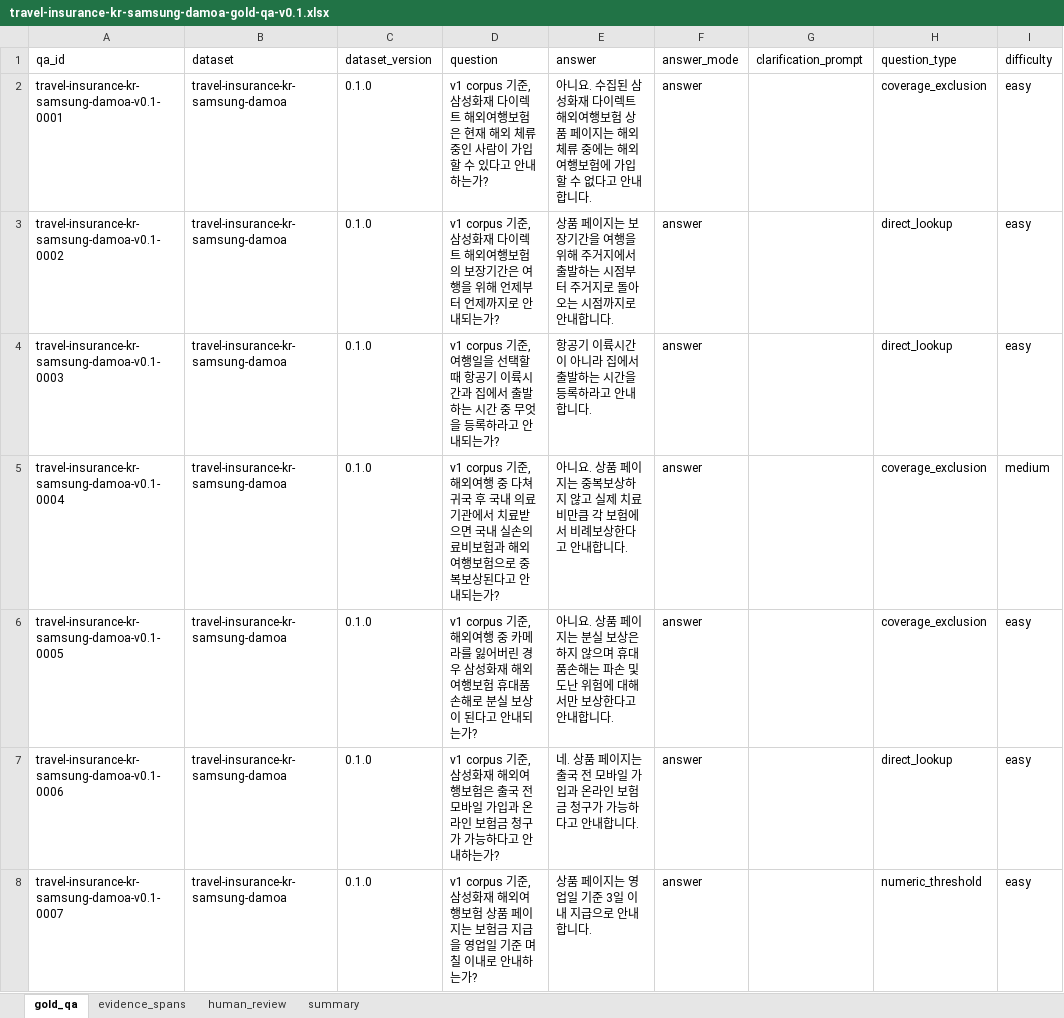
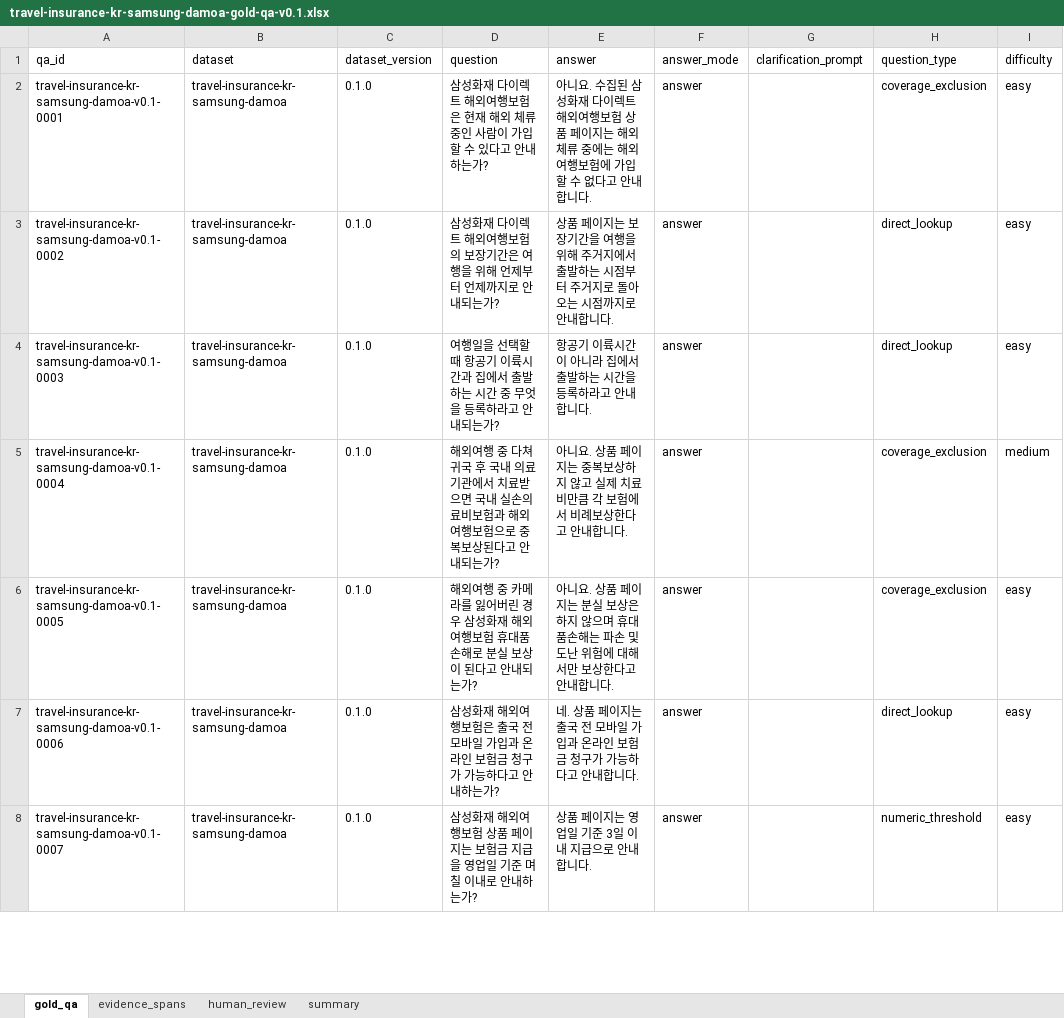
Before and after one commit to yonghyun-dev/llm-engineering-lab, an Excel workbook: data/QA data set/travel-insurance-kr-samsung-damoa-gold-qa-v0.1.xlsx, sheet gold_qa, drawn as a sheet; only a part is shown; values as stored, in another font and other column widths than the file's, no borders; the diff covers the shown part only; the diff names each change by its address in the sheet, - before the commit and + after, or states it on an @@ line.

Commit message:
Update gold QA questions

```diff
--- a/data/QA data set/travel-insurance-kr-samsung-damoa-gold-qa-v0.1.xlsx (sheet gold_qa)
+++ b/data/QA data set/travel-insurance-kr-samsung-damoa-gold-qa-v0.1.xlsx (sheet gold_qa)
-D2 (question): v1 corpus 기준, 삼성화재…
+D2 (question): 삼성화재…
-D3 (question): v1 corpus 기준, 삼성화재…
+D3 (question): 삼성화재…
-D4 (question): v1 corpus 기준, 여행일을…
+D4 (question): 여행일을…
-D5 (question): v1 corpus 기준, 해외여행…
+D5 (question): 해외여행…
-D6 (question): v1 corpus 기준, 해외여행…
+D6 (question): 해외여행…
-D7 (question): v1 corpus 기준, 삼성화재…
+D7 (question): 삼성화재…
-D8 (question): v1 corpus 기준, 삼성화재…
+D8 (question): 삼성화재…
```
Also changed, not shown: 89 edited cells elsewhere in this sheet.
